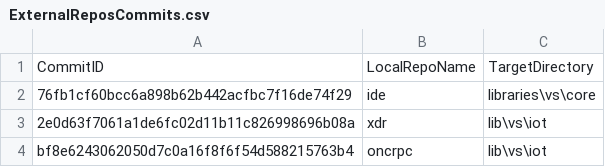
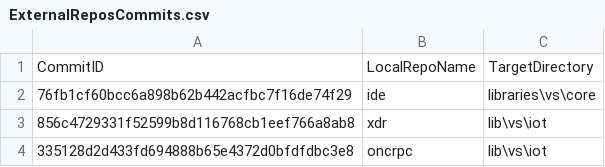
Before and after one commit to ATECoder/dn.onc.rpc, a CSV file: ExternalReposCommits.csv, drawn as a sheet.

```diff
--- a/ExternalReposCommits.csv
+++ b/ExternalReposCommits.csv
@@ -2,3 +2,3 @@ CommitID,LocalRepoName,TargetDirectory
 76fb1cf60bcc6a898b62b442acfbc7f16de74f29,ide,libraries\vs\core
-2e0d63f7061a1de6fc02d11b11c826998696b08a,xdr,lib\vs\iot
-bf8e6243062050d7c0a16f8f6f54d588215763b4,oncrpc,lib\vs\iot
+856c4729331f52599b8d116768cb1eef766a8ab8,xdr,lib\vs\iot
+335128d2d433fd694888b65e4372d0bfdfdbc3e8,oncrpc,lib\vs\iot
```
Also changed, not shown: 34 other files.
